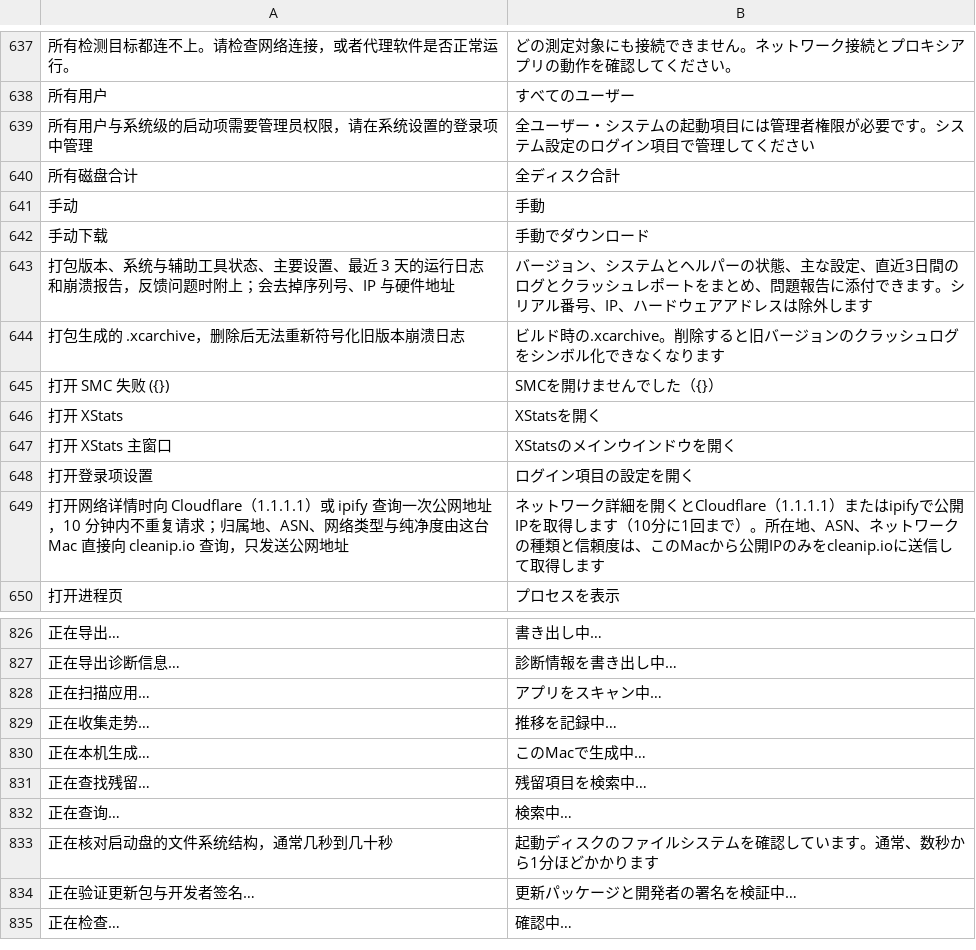
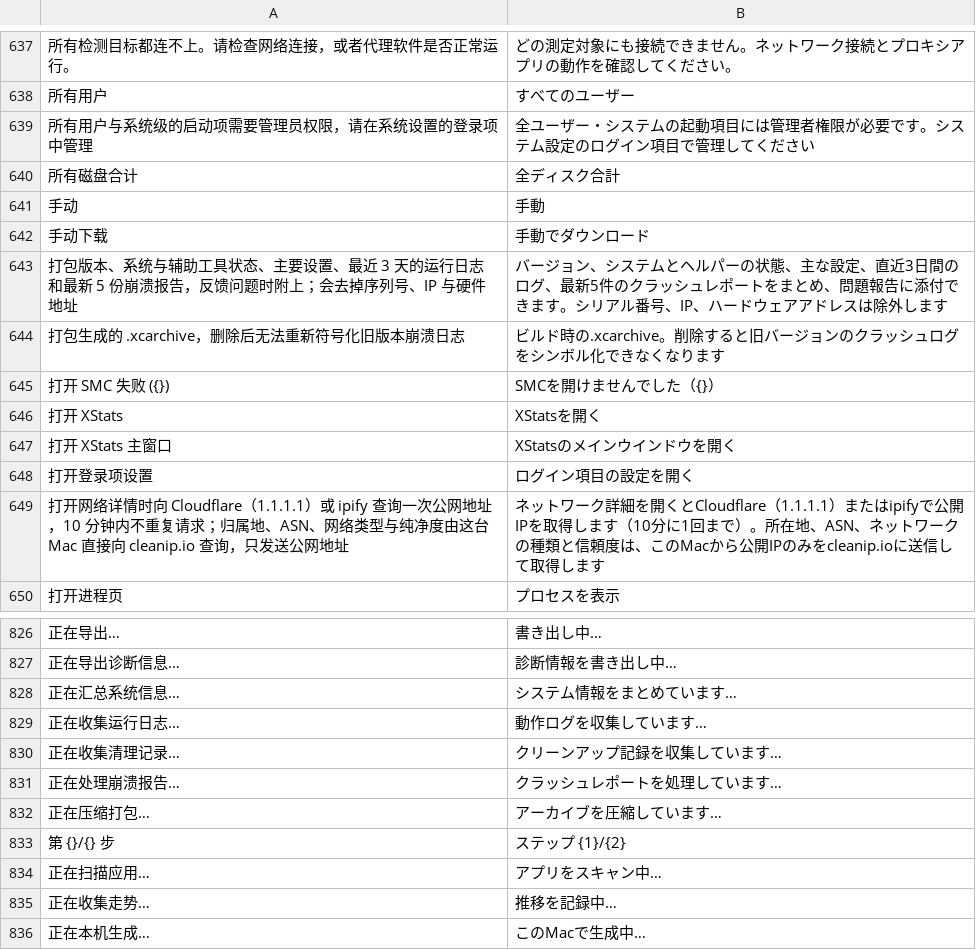
Before and after one commit to ysicing/XStats, a TSV file: Packages/XStatsKit/Sources/Localization/Resources/ja.tsv, drawn as a sheet; only a part is shown, gaps mark what is left out; the shorter side is filled out with more unchanged rows; the diff names each change by its address in the sheet, - before the commit and + after, or states it on an @@ line.

```diff
--- a/Packages/XStatsKit/Sources/Localization/Resources/ja.tsv
+++ b/Packages/XStatsKit/Sources/Localization/Resources/ja.tsv
-A643: …行日志和崩溃报告…
+A643: …行日志和最新 5 份崩溃报告…
-B643: …間のログとクラッシ…
+B643: …間のログ、最新5件のクラッシ…
+row 828: 正在汇总系统信息… | システム情報をまとめています…
+row 829: 正在收集运行日志… | 動作ログを収集しています…
+row 830: 正在收集清理记录… | クリーンアップ記録を収集しています…
+row 831: 正在处理崩溃报告… | クラッシュレポートを処理しています…
+row 832: 正在压缩打包… | アーカイブを圧縮しています…
+row 833: 第 {}/{} 步 | ステップ {1}/{2}
```
Also changed, not shown: Packages/XStatsKit/Sources/Localization/Resources/ar.tsv, Packages/XStatsKit/Sources/Localization/Resources/de.tsv, 11 other files.
